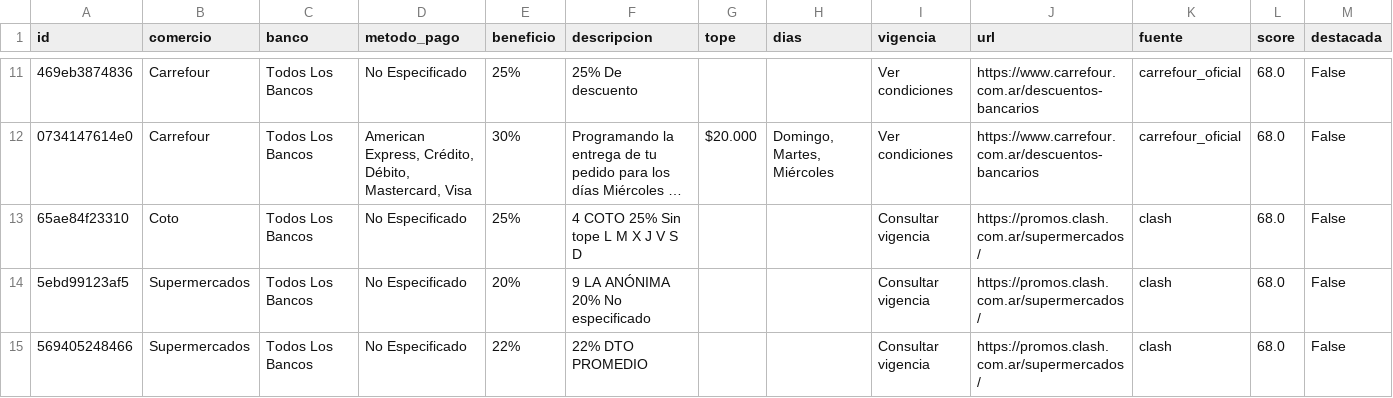
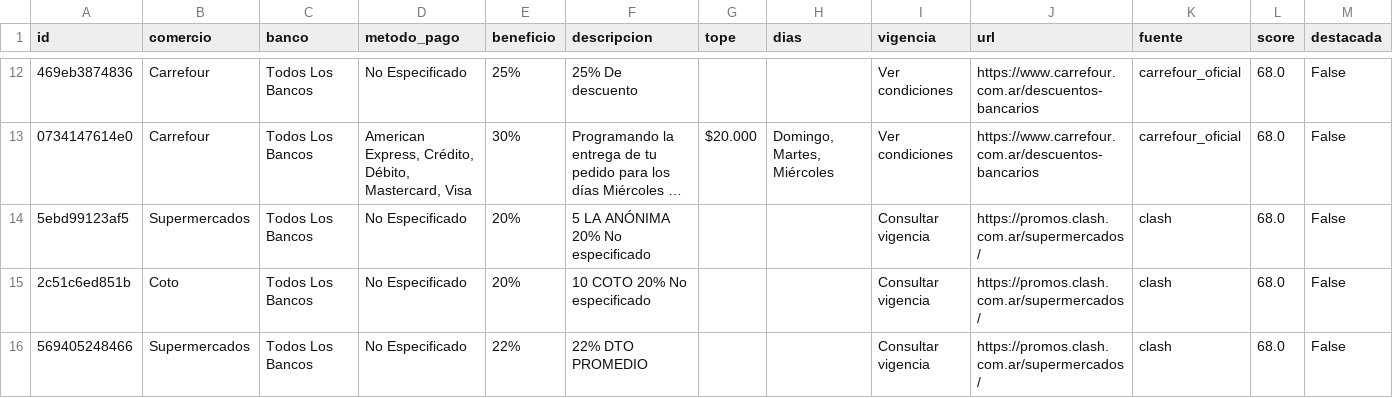
Before and after one commit to paprikacc/promos-argentina, a CSV file: data/promos.csv, drawn as a sheet; only a part is shown, gaps mark what is left out; long unchanged cells end in …; removed rows and columns are numbered as before the commit, all else as after; the diff covers the shown part only; the diff names each change by its address in the sheet, - before the commit and + after, or states it on an @@ line.

```diff
--- a/data/promos.csv
+++ b/data/promos.csv
-row 13: 65ae84f23310 | Coto | Todos Los Bancos | No Especificado | 25% | 4 COTO 25% Sin tope L M X J V S D |  |  | Consultar vigencia | https://promos.clash.com.ar/supermercados/ | clash | 68.0 | False
-F14 (descripcion): 9 LA ANÓNIMA 20% No especificado
+F14 (descripcion): 5 LA ANÓNIMA 20% No especificado
+row 15: 2c51c6ed851b | Coto | Todos Los Bancos | No Especificado | 20% | 10 COTO 20% No especificado |  |  | Consultar vigencia | https://promos.clash.com.ar/supermercados/ | clash | 68.0 | False
```
Also changed, not shown: 5 added rows, 5 removed rows and 8 edited cells elsewhere in this file, 6 other files.
